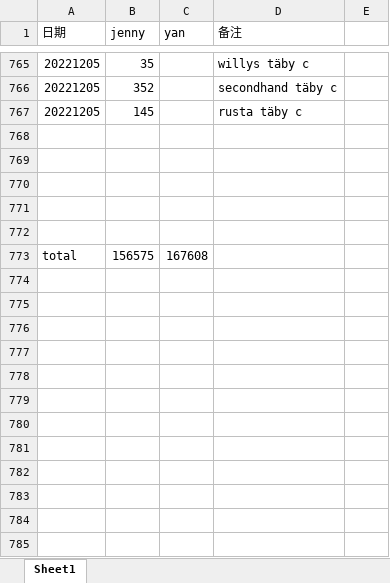
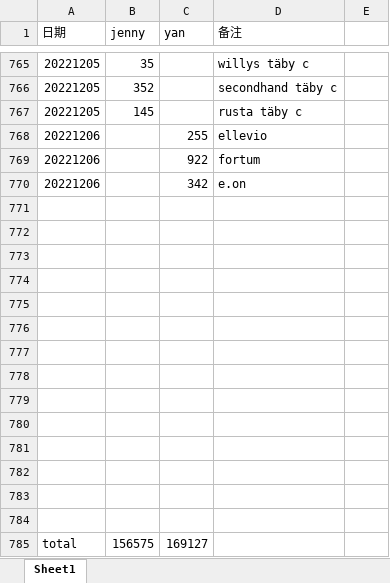
Before and after one commit to yanhuanwang/cost2022, an Excel workbook: cost2022.xlsx, sheet Sheet1, drawn as a sheet; only a part is shown, gaps mark what is left out; values as stored, in another font and other column widths than the file's, no borders; addresses are those after the commit; the diff names each change by its address in the sheet, - before the commit and + after, or states it on an @@ line.

Commit message:
20221206

```diff
--- a/cost2022.xlsx (sheet Sheet1)
+++ b/cost2022.xlsx (sheet Sheet1)
+row 768: 20221206 |  | 255 | ellevio
+row 769: 20221206 |  | 922 | fortum
+row 770: 20221206 |  | 342 | e.on
+row 776: (empty)
+row 777: (empty)
+row 778: (empty)
+row 779: (empty)
+row 780: (empty)
+row 781: (empty)
+row 782: (empty)
+row 783: (empty)
+row 784: (empty)
-C785 (yan): 167608
+C785 (yan): 169127
```
Also changed, not shown: formulas that keep their value.
